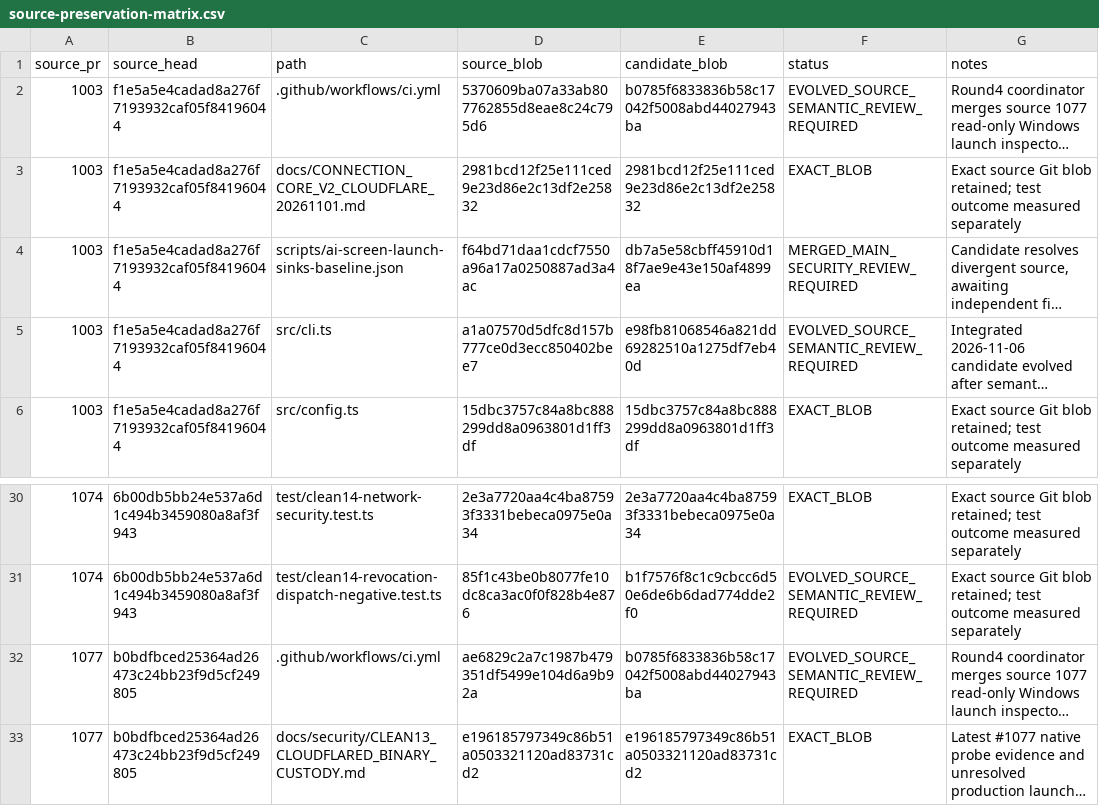
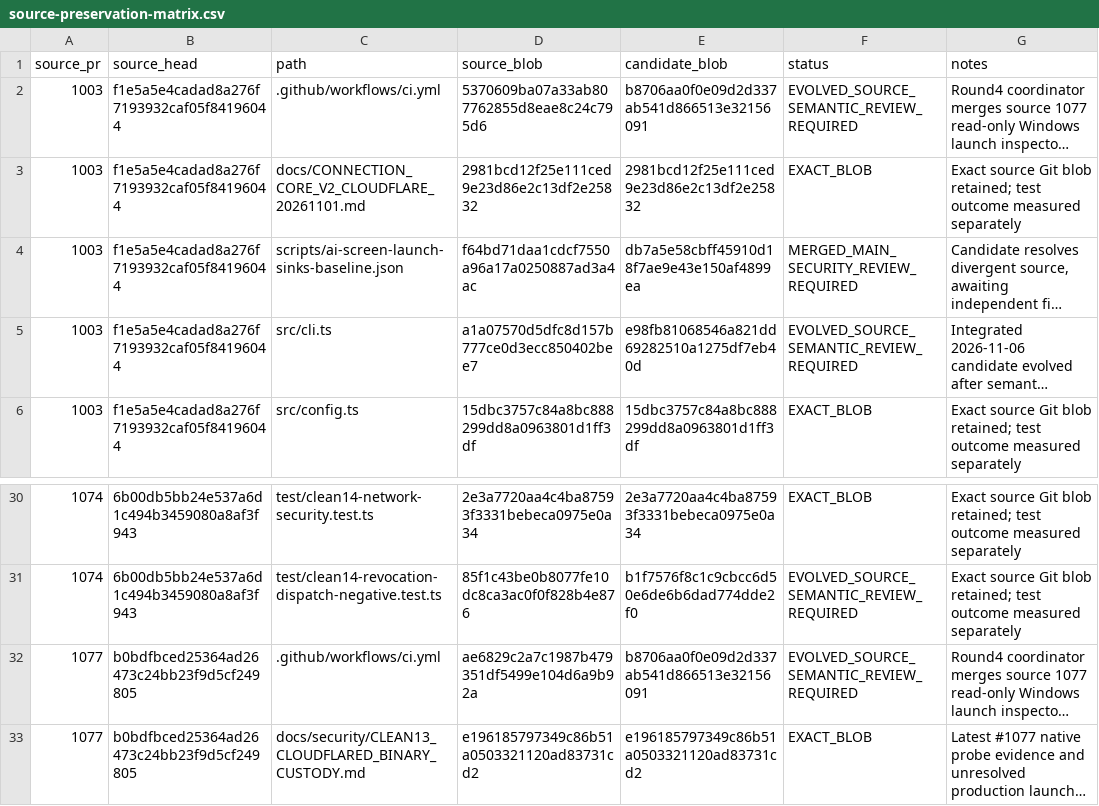
Before and after one commit to Naveax/Nexowire, a CSV file: docs/connection-v2/source-preservation-matrix.csv, drawn as a sheet; only a part is shown, gaps mark what is left out; long unchanged cells end in …; the diff names each change by its address in the sheet, - before the commit and + after, or states it on an @@ line.

Commit message:
ci(ai07): pin updated workflow Git blob in source ledgers

```diff
--- a/docs/connection-v2/source-preservation-matrix.csv
+++ b/docs/connection-v2/source-preservation-matrix.csv
-E2 (candidate_blob): b0785f6833836b58c17042f5008abd44027943ba
+E2 (candidate_blob): b8706aa0f0e09d2d337ab541d866513e32156091
-E32 (candidate_blob): b0785f6833836b58c17042f5008abd44027943ba
+E32 (candidate_blob): b8706aa0f0e09d2d337ab541d866513e32156091
```
Also changed, not shown: docs/coord/AI05_CORE_CONNECTION_V2_PRESERVATION.csv, docs/coord/AI05_ROUND2_SOURCE_PRESERVATION.csv.
